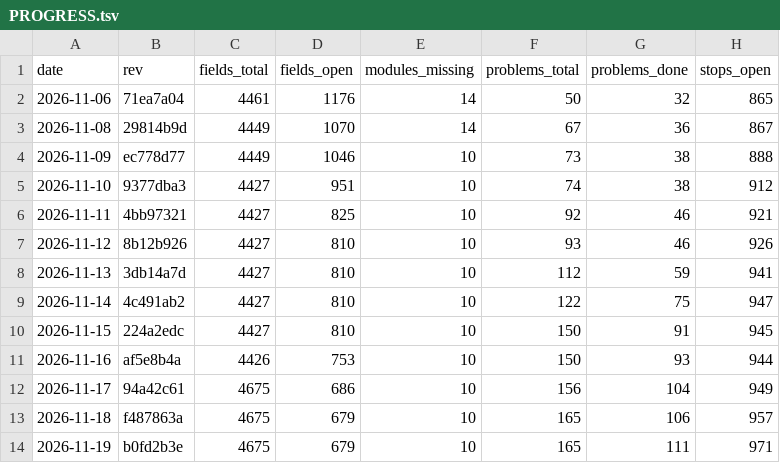
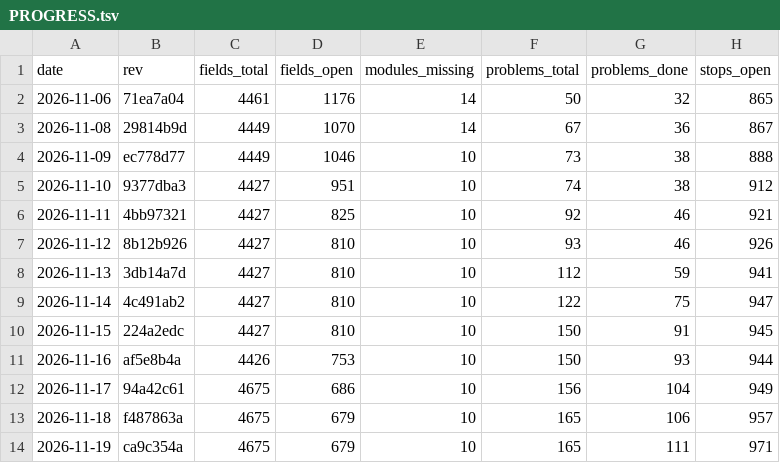
Before and after one commit to Bolebey/openbfme-godot, a TSV file: docs/ennorath/PROGRESS.tsv, drawn as a sheet; only a part is shown; the diff names each change by its address in the sheet, - before the commit and + after, or states it on an @@ line.

```diff
--- a/docs/ennorath/PROGRESS.tsv
+++ b/docs/ennorath/PROGRESS.tsv
-B14 (rev): b0fd2b3e
+B14 (rev): ca9c354a
```
